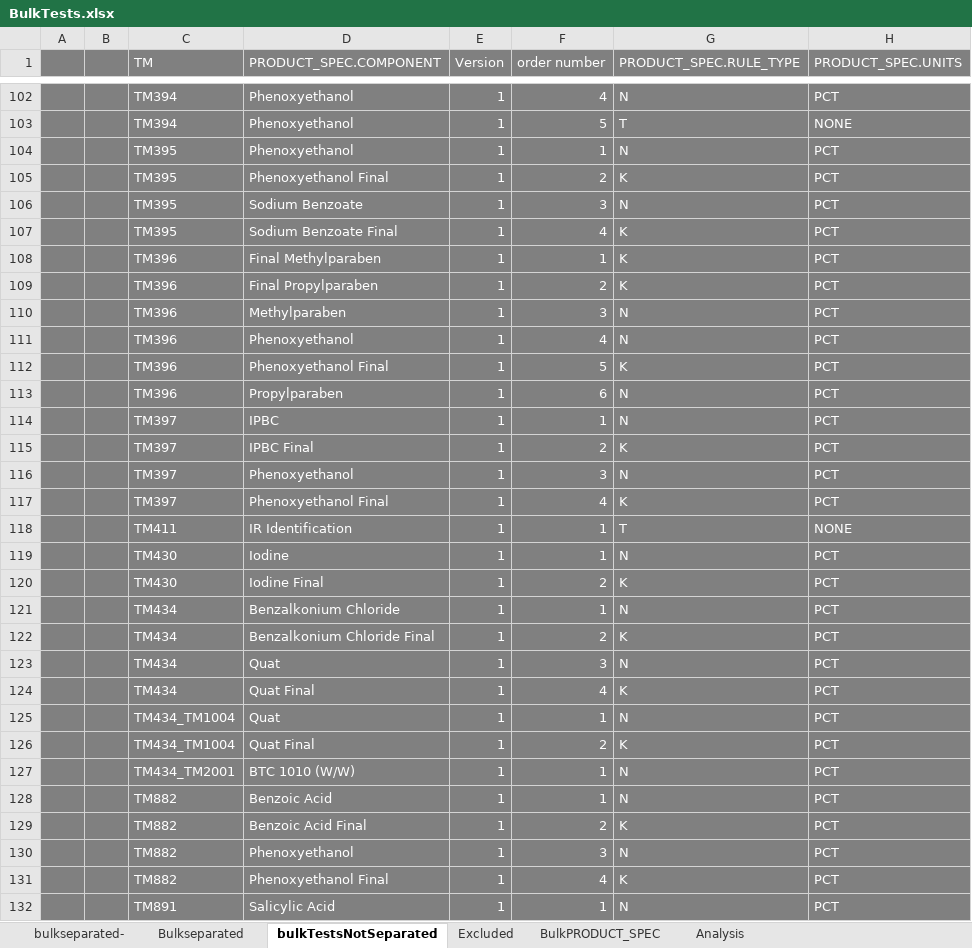
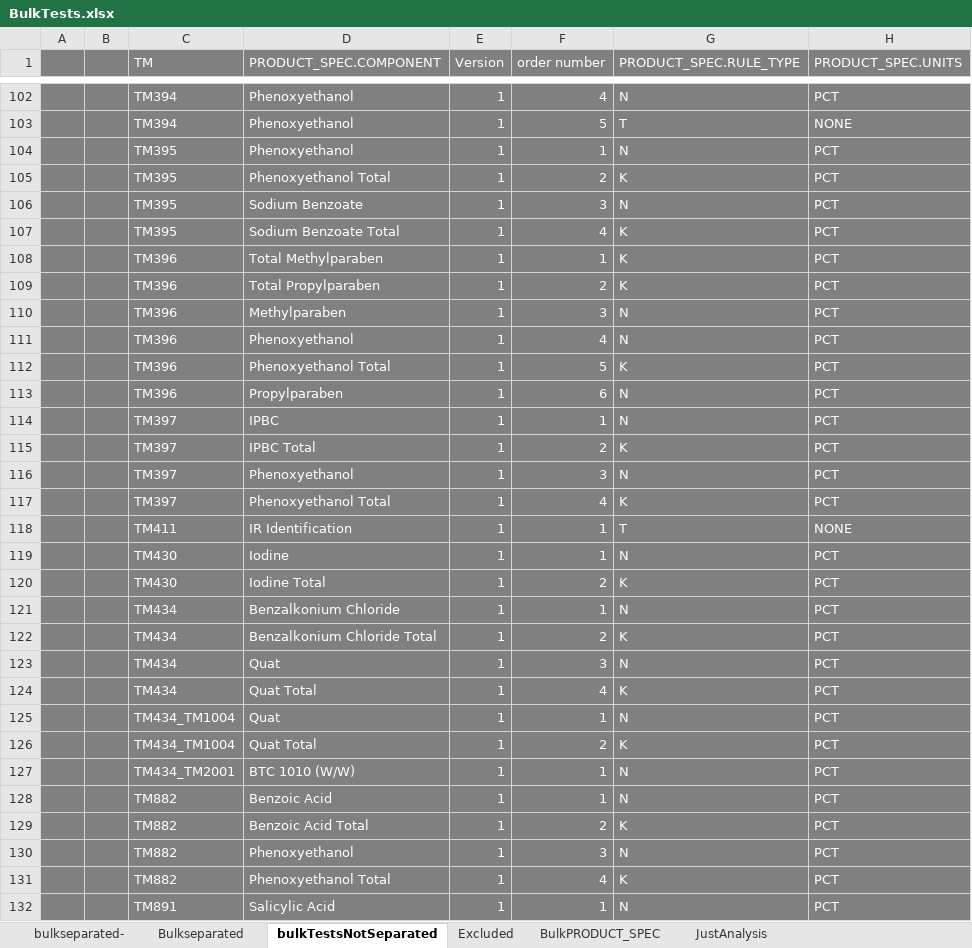
Before and after one commit to matmignin/NoIdle, an Excel workbook: scripts/BulkTests.xlsx, sheet bulkTestsNotSeparated, drawn as a sheet; only a part is shown, gaps mark what is left out; values as stored, in another font and other column widths than the file's, no borders; the diff covers the shown part only; the diff names each change by its address in the sheet, - before the commit and + after, or states it on an @@ line.

```diff
--- a/scripts/BulkTests.xlsx (sheet bulkTestsNotSeparated)
+++ b/scripts/BulkTests.xlsx (sheet bulkTestsNotSeparated)
-sheet tab: Analysis
+sheet tab: JustAnalysis
-D105 (PRODUCT_SPEC.COMPONENT): Phenoxyethanol Final
+D105 (PRODUCT_SPEC.COMPONENT): Phenoxyethanol Total
-D107 (PRODUCT_SPEC.COMPONENT): Sodium Benzoate Final
+D107 (PRODUCT_SPEC.COMPONENT): Sodium Benzoate Total
-D108 (PRODUCT_SPEC.COMPONENT): Final Methylparaben
+D108 (PRODUCT_SPEC.COMPONENT): Total Methylparaben
-D109 (PRODUCT_SPEC.COMPONENT): Final Propylparaben
+D109 (PRODUCT_SPEC.COMPONENT): Total Propylparaben
-D112 (PRODUCT_SPEC.COMPONENT): Phenoxyethanol Final
+D112 (PRODUCT_SPEC.COMPONENT): Phenoxyethanol Total
-D115 (PRODUCT_SPEC.COMPONENT): IPBC Final
+D115 (PRODUCT_SPEC.COMPONENT): IPBC Total
-D117 (PRODUCT_SPEC.COMPONENT): Phenoxyethanol Final
+D117 (PRODUCT_SPEC.COMPONENT): Phenoxyethanol Total
-D120 (PRODUCT_SPEC.COMPONENT): Iodine Final
+D120 (PRODUCT_SPEC.COMPONENT): Iodine Total
-D122 (PRODUCT_SPEC.COMPONENT): Benzalkonium Chloride Final
+D122 (PRODUCT_SPEC.COMPONENT): Benzalkonium Chloride Total
-D124 (PRODUCT_SPEC.COMPONENT): Quat Final
+D124 (PRODUCT_SPEC.COMPONENT): Quat Total
-D126 (PRODUCT_SPEC.COMPONENT): Quat Final
+D126 (PRODUCT_SPEC.COMPONENT): Quat Total
-D129 (PRODUCT_SPEC.COMPONENT): Benzoic Acid Final
+D129 (PRODUCT_SPEC.COMPONENT): Benzoic Acid Total
-D131 (PRODUCT_SPEC.COMPONENT): Phenoxyethanol Final
+D131 (PRODUCT_SPEC.COMPONENT): Phenoxyethanol Total
```
Also changed, not shown: 1 moved row and 32 edited cells elsewhere in this sheet, sheet BulkPRODUCT_SPEC, sheet JustAnalysis, formulas that keep their value, 37 other files.
